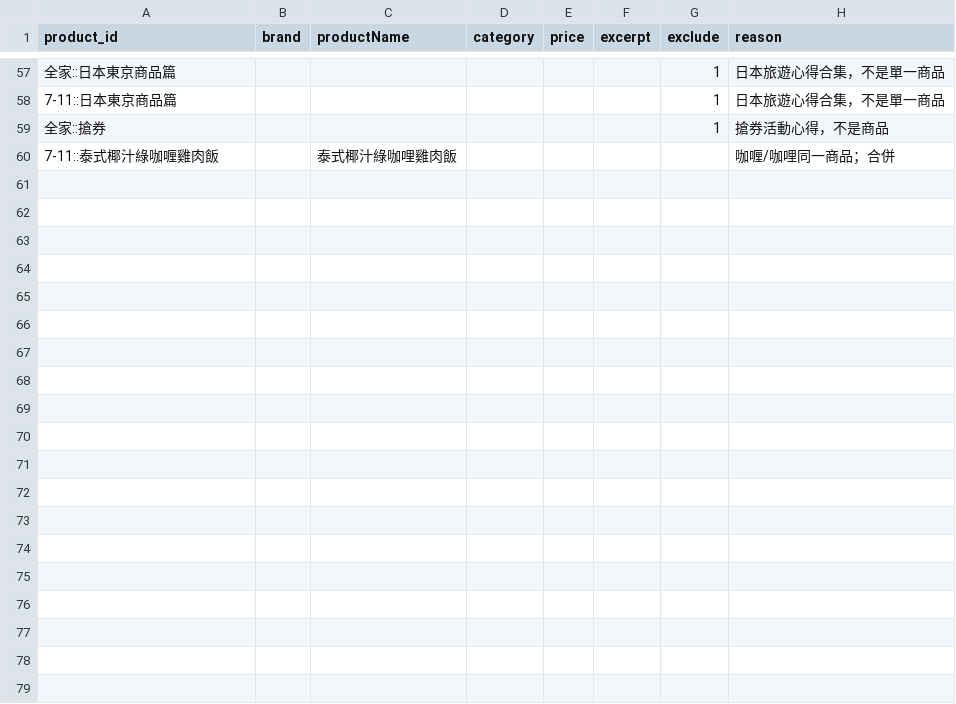
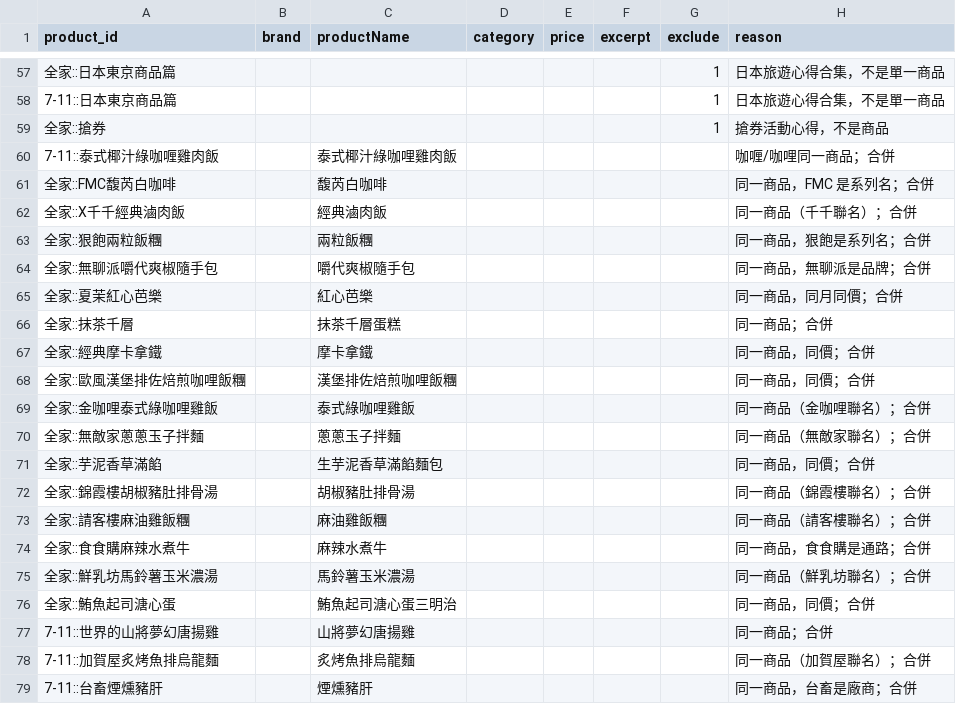
Before and after one commit to YuHsunWang/cvs-radar, a CSV file: data/labels/product_overrides.csv, drawn as a sheet; only a part is shown, gaps mark what is left out; the diff covers the shown part only; the diff names each change by its address in the sheet, - before the commit and + after, or states it on an @@ line.

```diff
--- a/data/labels/product_overrides.csv
+++ b/data/labels/product_overrides.csv
+row 61: 全家::FMC馥芮白咖啡 |  | 馥芮白咖啡 |  |  |  |  | 同一商品，FMC 是系列名；合併
+row 62: 全家::X千千經典滷肉飯 |  | 經典滷肉飯 |  |  |  |  | 同一商品（千千聯名）；合併
+row 63: 全家::狠飽兩粒飯糰 |  | 兩粒飯糰 |  |  |  |  | 同一商品，狠飽是系列名；合併
+row 64: 全家::無聊派嚼代爽椒隨手包 |  | 嚼代爽椒隨手包 |  |  |  |  | 同一商品，無聊派是品牌；合併
+row 65: 全家::夏茉紅心芭樂 |  | 紅心芭樂 |  |  |  |  | 同一商品，同月同價；合併
+row 66: 全家::抹茶千層 |  | 抹茶千層蛋糕 |  |  |  |  | 同一商品；合併
+row 67: 全家::經典摩卡拿鐵 |  | 摩卡拿鐵 |  |  |  |  | 同一商品，同價；合併
+row 68: 全家::歐風漢堡排佐焙煎咖哩飯糰 |  | 漢堡排佐焙煎咖哩飯糰 |  |  |  |  | 同一商品，同價；合併
+row 69: 全家::金咖哩泰式綠咖哩雞飯 |  | 泰式綠咖哩雞飯 |  |  |  |  | 同一商品（金咖哩聯名）；合併
+row 70: 全家::無敵家蔥蔥玉子拌麵 |  | 蔥蔥玉子拌麵 |  |  |  |  | 同一商品（無敵家聯名）；合併
+row 71: 全家::芋泥香草滿餡 |  | 生芋泥香草滿餡麵包 |  |  |  |  | 同一商品，同價；合併
+row 72: 全家::錦霞樓胡椒豬肚排骨湯 |  | 胡椒豬肚排骨湯 |  |  |  |  | 同一商品（錦霞樓聯名）；合併
+row 73: 全家::請客樓麻油雞飯糰 |  | 麻油雞飯糰 |  |  |  |  | 同一商品（請客樓聯名）；合併
+row 74: 全家::食食購麻辣水煮牛 |  | 麻辣水煮牛 |  |  |  |  | 同一商品，食食購是通路；合併
+row 75: 全家::鮮乳坊馬鈴薯玉米濃湯 |  | 馬鈴薯玉米濃湯 |  |  |  |  | 同一商品（鮮乳坊聯名）；合併
+row 76: 全家::鮪魚起司溏心蛋 |  | 鮪魚起司溏心蛋三明治 |  |  |  |  | 同一商品，同價；合併
+row 77: 7-11::世界的山將夢幻唐揚雞 |  | 山將夢幻唐揚雞 |  |  |  |  | 同一商品；合併
+row 78: 7-11::加賀屋炙烤魚排烏龍麵 |  | 炙烤魚排烏龍麵 |  |  |  |  | 同一商品（加賀屋聯名）；合併
+row 79: 7-11::台畜煙燻豬肝 |  | 煙燻豬肝 |  |  |  |  | 同一商品，台畜是廠商；合併
```
Also changed, not shown: 16 added rows elsewhere in this file, data/labels/product_name_labels.csv, 4 other files.
